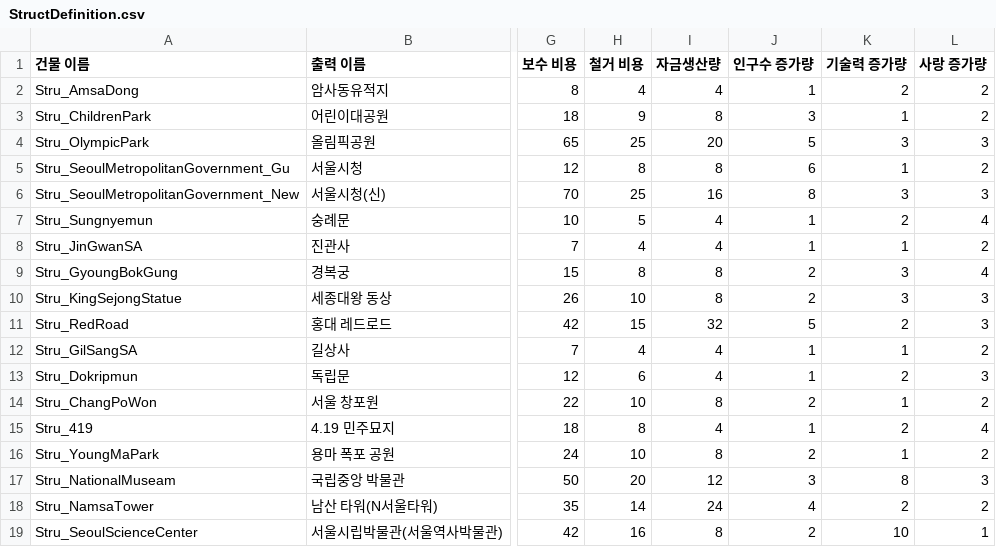
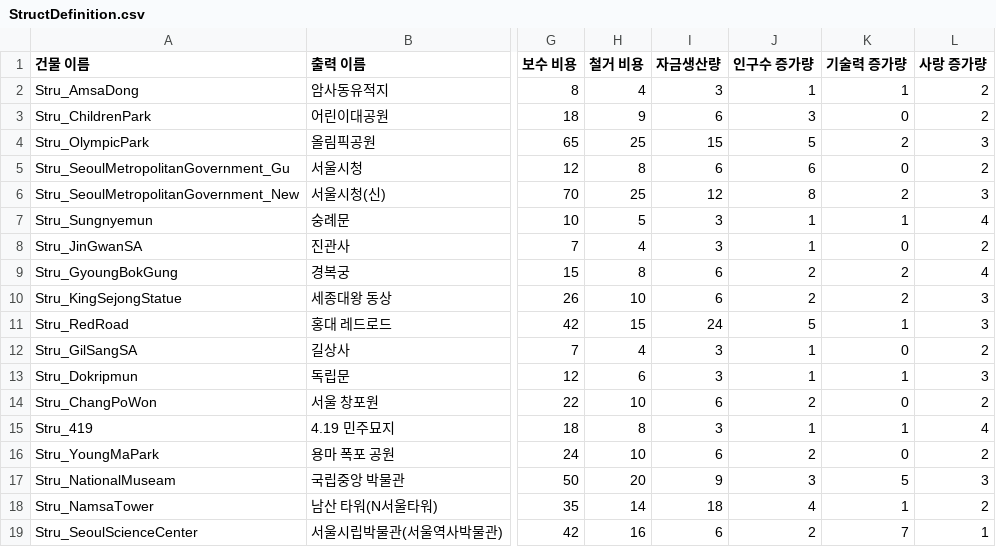
Before and after one commit to t331277-collab/NC_Seoul, a CSV file: Assets/Data/StructDefinition.csv, drawn as a sheet; only a part is shown, gaps mark what is left out; the diff covers the shown part only; the diff names each change by its address in the sheet, - before the commit and + after, or states it on an @@ line.

Commit message:
2차 밸런스 패치

```diff
--- a/Assets/Data/StructDefinition.csv
+++ b/Assets/Data/StructDefinition.csv
-I2 (자금생산량): 4
+I2 (자금생산량): 3
-K2 (기술력 증가량): 2
+K2 (기술력 증가량): 1
-I3 (자금생산량): 8
+I3 (자금생산량): 6
-K3 (기술력 증가량): 1
+K3 (기술력 증가량): 0
-I4 (자금생산량): 20
+I4 (자금생산량): 15
-K4 (기술력 증가량): 3
+K4 (기술력 증가량): 2
-I5 (자금생산량): 8
+I5 (자금생산량): 6
-K5 (기술력 증가량): 1
+K5 (기술력 증가량): 0
-I6 (자금생산량): 16
+I6 (자금생산량): 12
-K6 (기술력 증가량): 3
+K6 (기술력 증가량): 2
-I7:I8 (자금생산량): 4
+I7:I8 (자금생산량): 3
-K7 (기술력 증가량): 2
+K7 (기술력 증가량): 1
-K8 (기술력 증가량): 1
+K8 (기술력 증가량): 0
-I9:I10 (자금생산량): 8
+I9:I10 (자금생산량): 6
-K9:K10 (기술력 증가량): 3
+K9:K10 (기술력 증가량): 2
-I11 (자금생산량): 32
+I11 (자금생산량): 24
-K11 (기술력 증가량): 2
+K11 (기술력 증가량): 1
-I12:I13 (자금생산량): 4
+I12:I13 (자금생산량): 3
-K12 (기술력 증가량): 1
+K12 (기술력 증가량): 0
-K13 (기술력 증가량): 2
+K13 (기술력 증가량): 1
-I14 (자금생산량): 8
+I14 (자금생산량): 6
-K14 (기술력 증가량): 1
+K14 (기술력 증가량): 0
-I15 (자금생산량): 4
+I15 (자금생산량): 3
-K15 (기술력 증가량): 2
+K15 (기술력 증가량): 1
-I16 (자금생산량): 8
+I16 (자금생산량): 6
-K16 (기술력 증가량): 1
+K16 (기술력 증가량): 0
-I17 (자금생산량): 12
+I17 (자금생산량): 9
-K17 (기술력 증가량): 8
+K17 (기술력 증가량): 5
-I18 (자금생산량): 24
+I18 (자금생산량): 18
-K18 (기술력 증가량): 2
+K18 (기술력 증가량): 1
-I19 (자금생산량): 8
+I19 (자금생산량): 6
-K19 (기술력 증가량): 10
+K19 (기술력 증가량): 7
```
Also changed, not shown: 38 edited cells elsewhere in this file.
